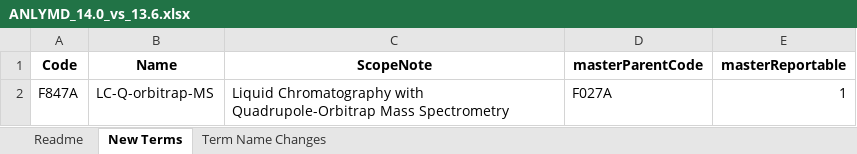
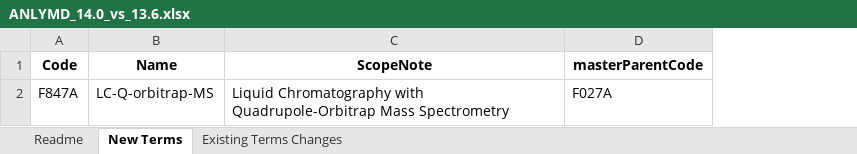
Before and after one commit to openefsa/efsa-catalogues, an Excel workbook: release_notes/ANLYMD/ANLYMD_14.0_vs_13.6.xlsx, sheet New Terms, drawn as a sheet; values as stored, in another font and other column widths than the file's, no borders; the diff names each change by its address in the sheet, - before the commit and + after, or states it on an @@ line.

```diff
--- a/release_notes/ANLYMD/ANLYMD_14.0_vs_13.6.xlsx (sheet New Terms)
+++ b/release_notes/ANLYMD/ANLYMD_14.0_vs_13.6.xlsx (sheet New Terms)
-sheet tab: Term Name Changes
+sheet tab: Existing Terms Changes
-column E (masterReportable), row 2: 1
```
Also changed, not shown: sheet Readme, sheet Existing Terms Changes, release_notes/MTX/MTX_17.0_vs_16.3.xlsx, release_notes/SAMPMD/SAMPMD_8.0_vs_7.1.xlsx, 11 other files.
